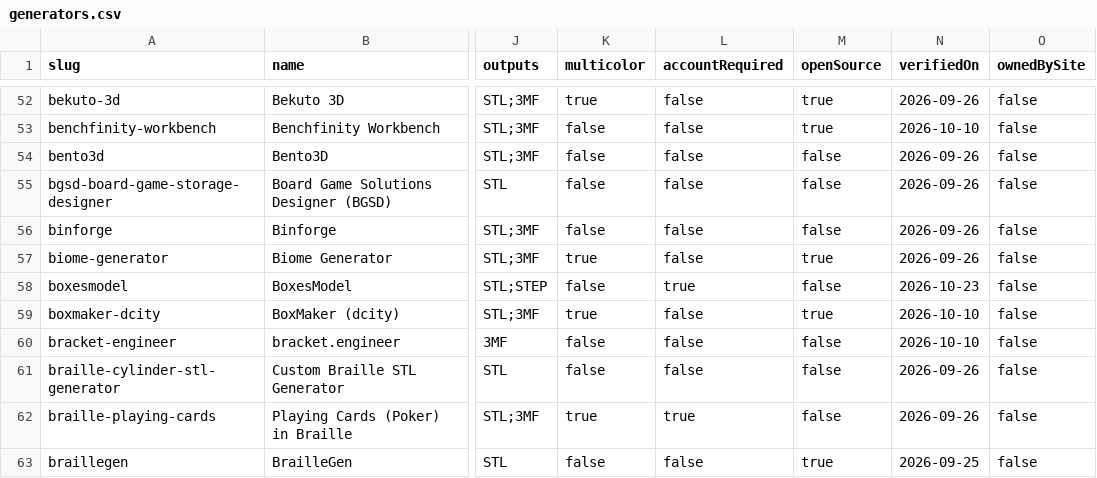
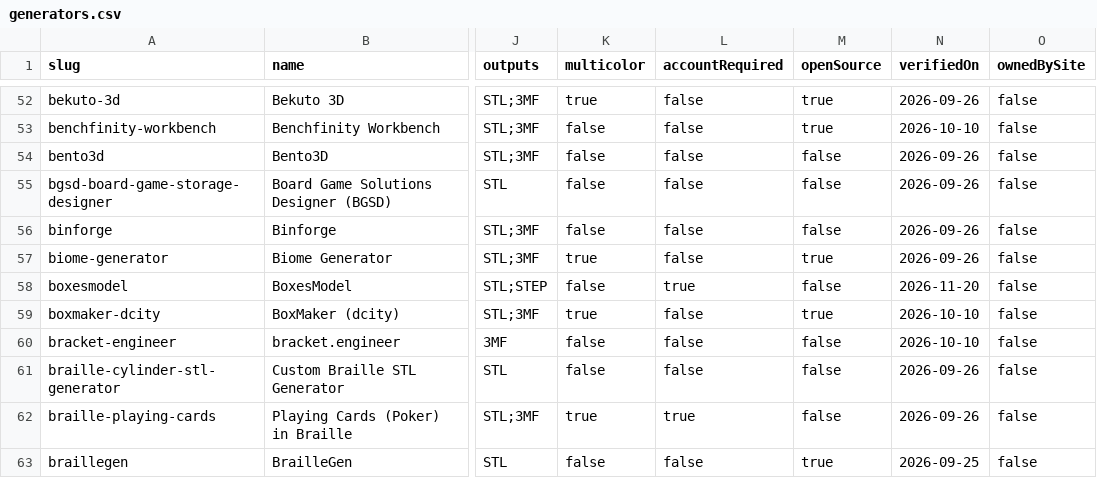
Before and after one commit to SimplySolid3D/3d-print-generators-dataset, a CSV file: data/generators.csv, drawn as a sheet; only a part is shown, gaps mark what is left out; the diff covers the shown part only; the diff names each change by its address in the sheet, - before the commit and + after, or states it on an @@ line.

```diff
--- a/data/generators.csv
+++ b/data/generators.csv
-N58 (verifiedOn): 2026-10-23
+N58 (verifiedOn): 2026-11-20
```
Also changed, not shown: 1 added row and 2 edited cells elsewhere in this file, 2 other files.
